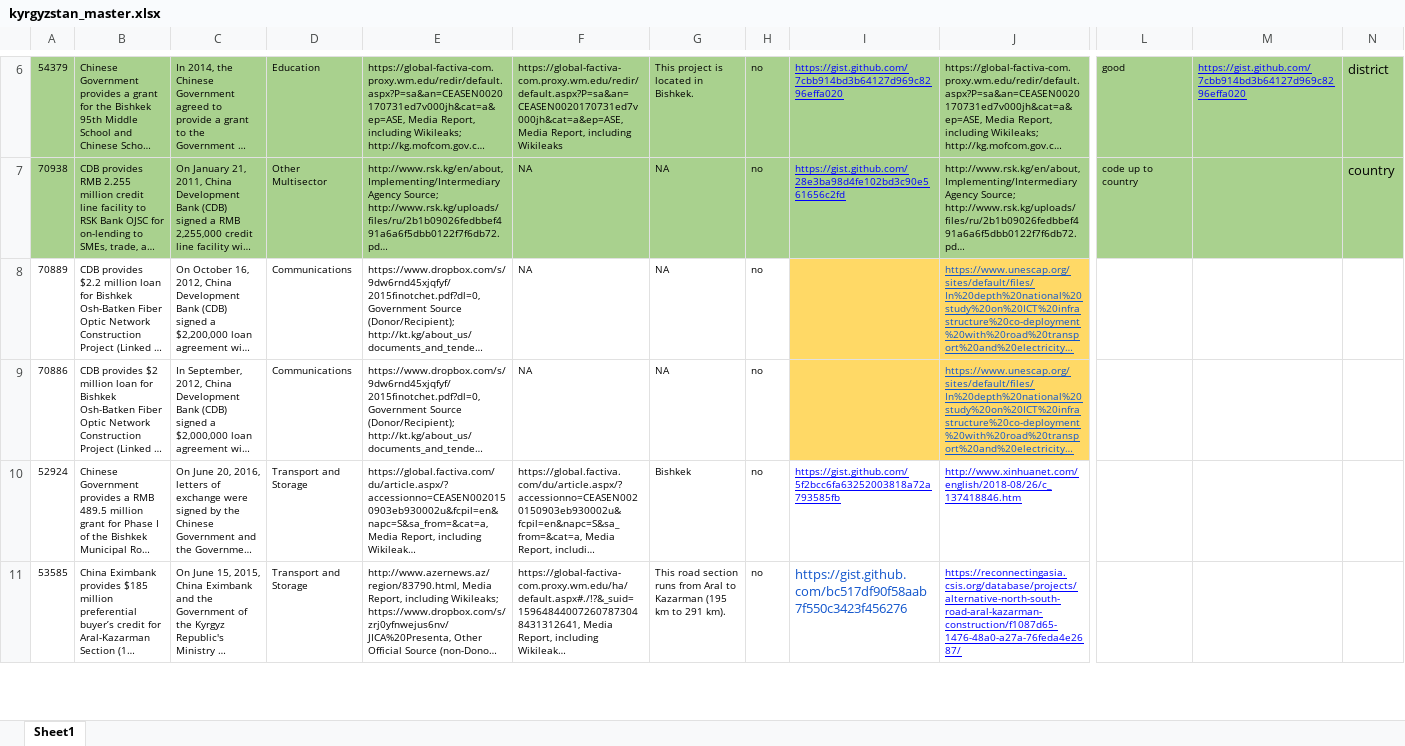
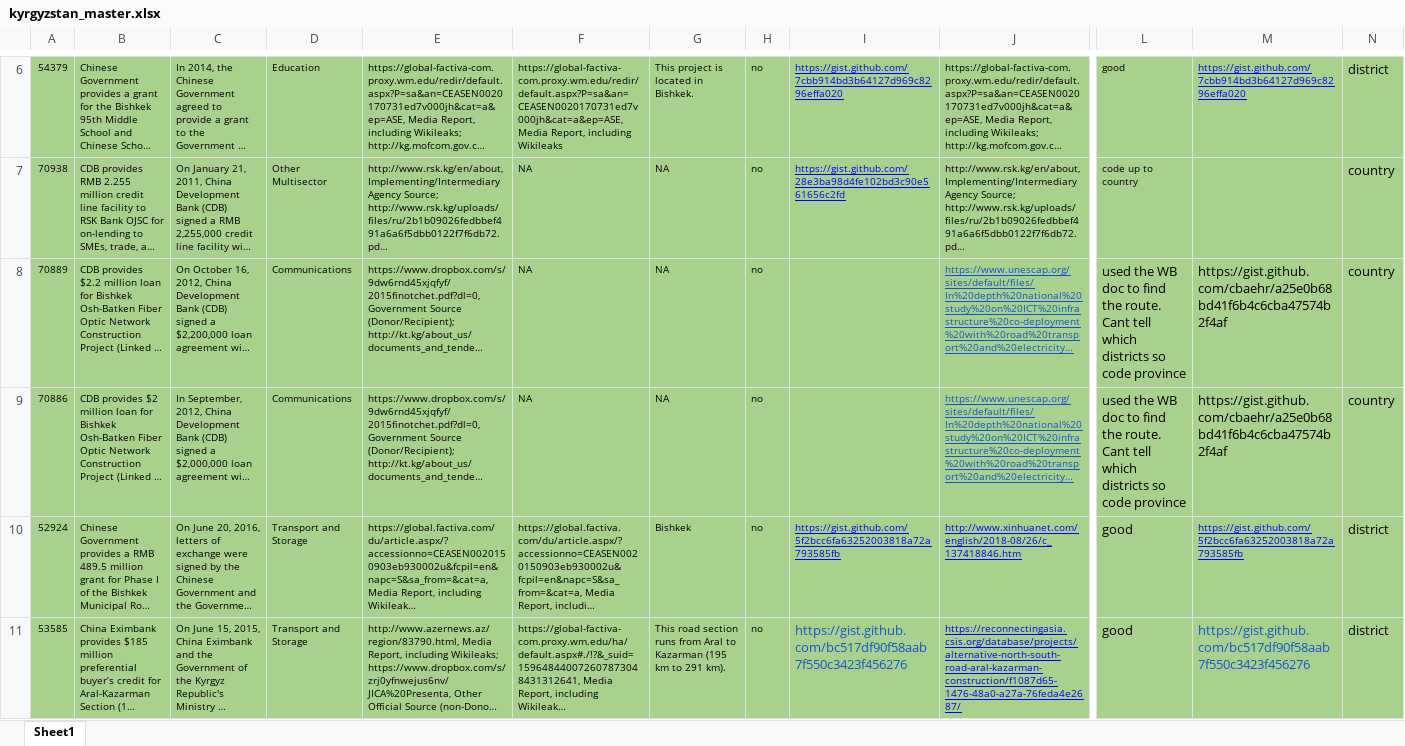
Before and after one commit to cbaehr/SCA-Geocoding, an Excel workbook: Kyrgyzstan/kyrgyzstan_master.xlsx, sheet Sheet1, drawn as a sheet; only a part is shown, gaps mark what is left out; long unchanged cells end in …; values as stored, in another font and other column widths than the file's, no borders; the diff covers the shown part only; the diff names each change by its address in the sheet, - before the commit and + after, or states it on an @@ line.

```diff
--- a/Kyrgyzstan/kyrgyzstan_master.xlsx (sheet Sheet1)
+++ b/Kyrgyzstan/kyrgyzstan_master.xlsx (sheet Sheet1)
-A8:H9 fill: none
+A8:H9 fill: #A9D18E
-I8:J9 fill: #FFD966
+I8:J9 fill: #A9D18E
-L8:N9 fill: none
+L8:N9 fill: #A9D18E
-L8:L9: (empty)
+L8:L9: used the WB doc to find the route. Cant tell which districts so code province
-M8:M9: (empty)
+M8:M9: https://gist.github.com/cbaehr/a25e0b68bd41f6b4c6cba47574b2f4af
-N8:N9: (empty)
+N8:N9: country
-A10:J11 fill: none
+A10:J11 fill: #A9D18E
-L10:L11: (empty)
+L10:L11: good
-L10:N11 fill: none
+L10:N11 fill: #A9D18E
-M10: (empty)
+M10: https://gist.github.com/5f2bcc6fa63252003818a72a793585fb
-N10:N11: (empty)
+N10:N11: district
-M11: (empty)
+M11: https://gist.github.com/bc517df90f58aab7f550c3423f456276
```
Also changed, not shown: 1 added row, 1 removed row, 5 edited cells and cell formats elsewhere in this sheet, 2 other files.
